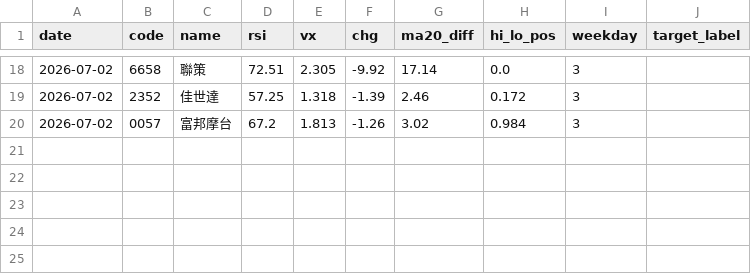
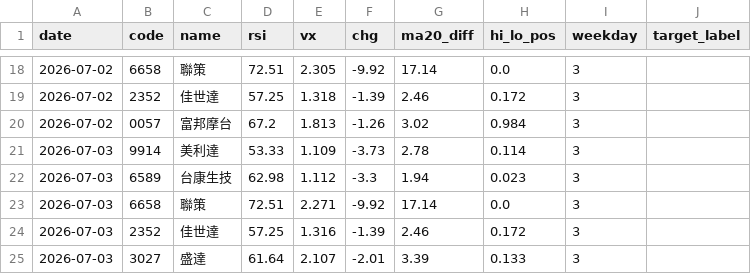
Before and after one commit to Chun427/ai-stock-bot, a CSV file: data/history.csv, drawn as a sheet; only a part is shown, gaps mark what is left out; the diff names each change by its address in the sheet, - before the commit and + after, or states it on an @@ line.

```diff
--- a/data/history.csv
+++ b/data/history.csv
+row 21: 2026-07-03 | 9914 | 美利達 | 53.33 | 1.109 | -3.73 | 2.78 | 0.114 | 3
+row 22: 2026-07-03 | 6589 | 台康生技 | 62.98 | 1.112 | -3.3 | 1.94 | 0.023 | 3
+row 23: 2026-07-03 | 6658 | 聯策 | 72.51 | 2.271 | -9.92 | 17.14 | 0.0 | 3
+row 24: 2026-07-03 | 2352 | 佳世達 | 57.25 | 1.316 | -1.39 | 2.46 | 0.172 | 3
+row 25: 2026-07-03 | 3027 | 盛達 | 61.64 | 2.107 | -2.01 | 3.39 | 0.133 | 3
```
Also changed, not shown: 1 other file.
